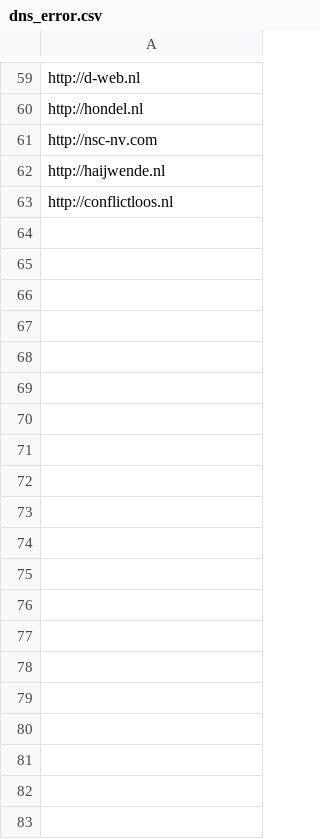
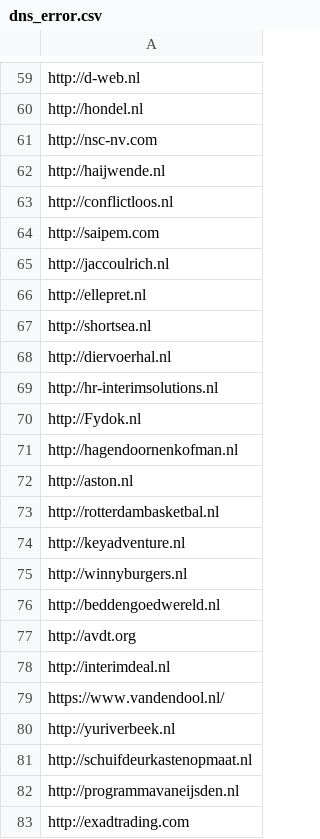
Before and after one commit to fatimesamplesolutions/scrape_phone_numbers_scrapy, a CSV file: dns_error.csv, drawn as a sheet; only a part is shown, gaps mark what is left out; the diff covers the shown part only.

```diff
--- a/dns_error.csv
+++ b/dns_error.csv
@@ -63 +63,21 @@ http://haijwende.nl
 http://conflictloos.nl
+http://saipem.com
+http://jaccoulrich.nl
+http://ellepret.nl
+http://shortsea.nl
+http://diervoerhal.nl
+http://hr-interimsolutions.nl
+http://Fydok.nl
+http://hagendoornenkofman.nl
+http://aston.nl
+http://rotterdambasketbal.nl
+http://keyadventure.nl
+http://winnyburgers.nl
+http://beddengoedwereld.nl
+http://avdt.org
+http://interimdeal.nl
+https://www.vandendool.nl/
+http://yuriverbeek.nl
+http://schuifdeurkastenopmaat.nl
+http://programmavaneijsden.nl
+http://exadtrading.com
```
Also changed, not shown: 160 added rows elsewhere in this file, urls_to_scrape_full_urls.csv, 5 other files.
